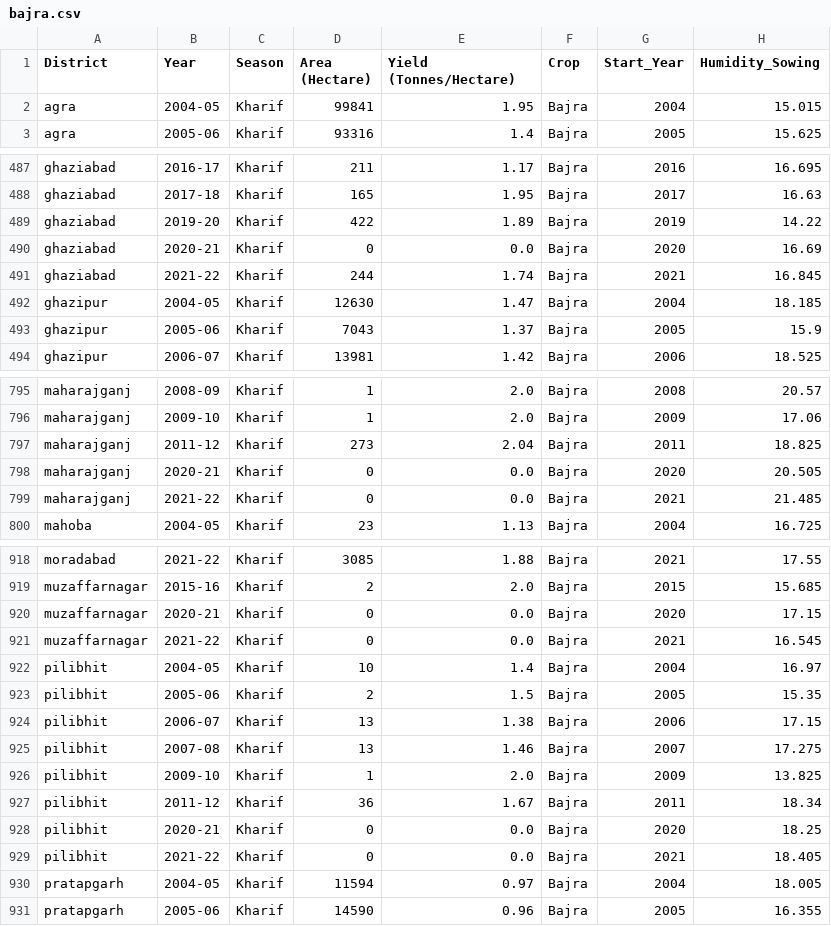
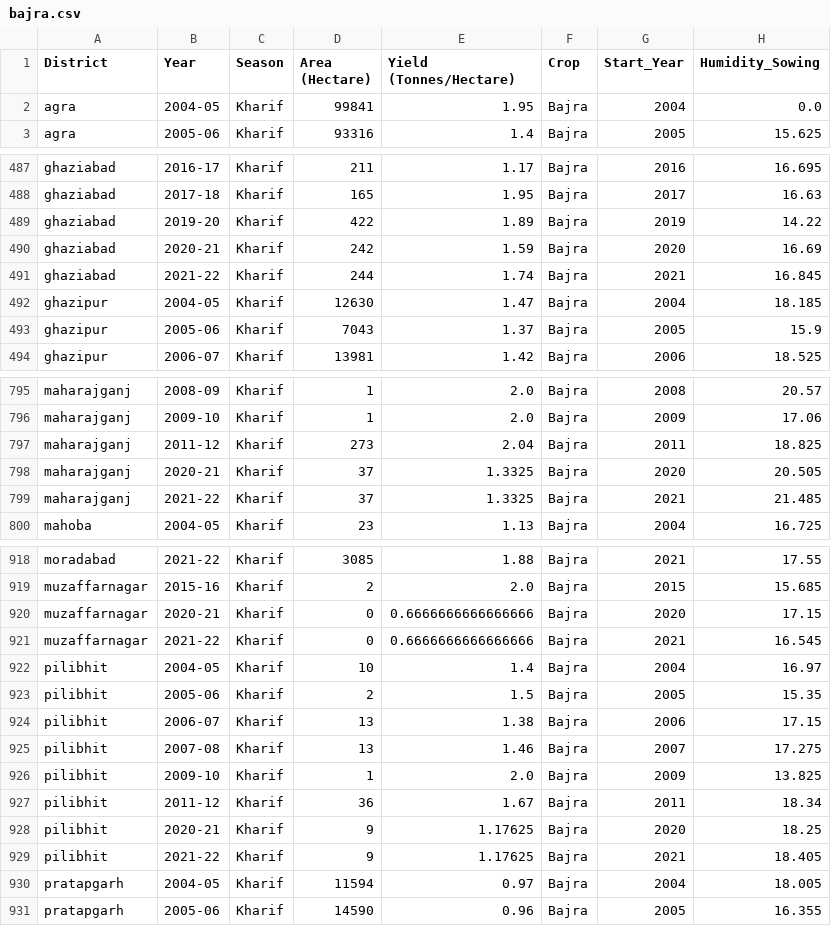
Before and after one commit to neeturathi/crop-recommendation-webapp, a CSV file: CSV/bajra.csv, drawn as a sheet; only a part is shown, gaps mark what is left out; the diff covers the shown part only; the diff names each change by its address in the sheet, - before the commit and + after, or states it on an @@ line.

```diff
--- a/CSV/bajra.csv
+++ b/CSV/bajra.csv
-H2 (Humidity_Sowing): 15.015
+H2 (Humidity_Sowing): 0.0
-D490 (Area (Hectare)): 0
+D490 (Area (Hectare)): 242
-E490 (Yield (Tonnes/Hectare)): 0.0
+E490 (Yield (Tonnes/Hectare)): 1.59
-D798:D799 (Area (Hectare)): 0
+D798:D799 (Area (Hectare)): 37
-E798:E799 (Yield (Tonnes/Hectare)): 0.0
+E798:E799 (Yield (Tonnes/Hectare)): 1.3325
-E920:E921 (Yield (Tonnes/Hectare)): 0.0
+E920:E921 (Yield (Tonnes/Hectare)): 0.6666666666666666
-D928:D929 (Area (Hectare)): 0
+D928:D929 (Area (Hectare)): 9
-E928:E929 (Yield (Tonnes/Hectare)): 0.0
+E928:E929 (Yield (Tonnes/Hectare)): 1.17625
```
Also changed, not shown: 22 edited cells elsewhere in this file, CSV/sugarcane.csv.
